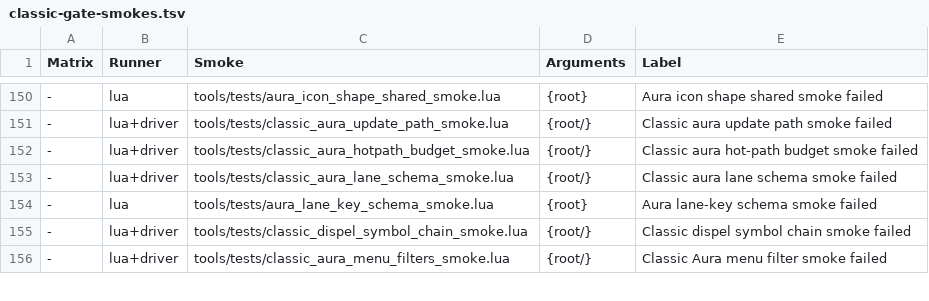
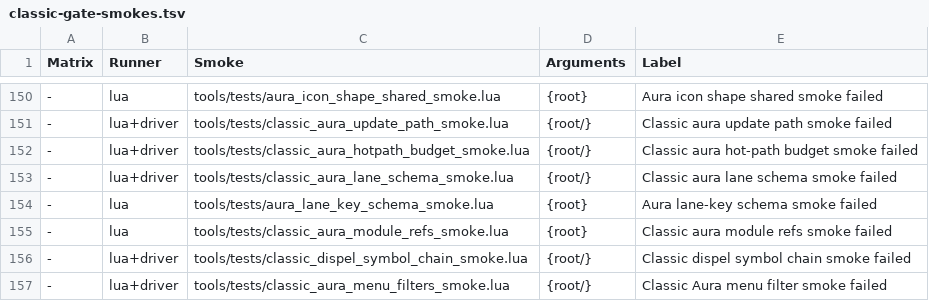
Before and after one commit to Mapkov2/MidnightSimpleUnitFrames, a TSV file: tools/classic-gate-smokes.tsv, drawn as a sheet; only a part is shown, gaps mark what is left out; the diff names each change by its address in the sheet, - before the commit and + after, or states it on an @@ line.

Commit message:
refactor(auras): import the Classic aura backend modules instead of guarding them
Filters, FrameVisuals, Lanes, UnitFrames, Requests and Preview returned
silently when the module before them in Game/<Flavor>/Auras.xml was
missing, which would leave the aura element half installed with no
message. They now assert the import and name the file they need; the
double-load checks stay. Requests no longer guards UF.ApplyElementToFrame
(the unit-frame core always loads first) and finds frames through
UF.frames alone: _G.MSUF_UnitFrames and the MSUF_<unit> globals come from
the same factory registration. Features reads A3.PlayerDefensiveData,
which every flavor loads first, without a guard.

The two harnesses whose UF stub lacked frames and ApplyElementToFrame now
model the core call (spec, Enable, Disable when Enable declines) and
register their frames as the factory does. classic_aura_module_refs_smoke
requires the named errors and rejects the old guard forms.

```diff
--- a/tools/classic-gate-smokes.tsv
+++ b/tools/classic-gate-smokes.tsv
+row 155: - | lua | tools/tests/classic_aura_module_refs_smoke.lua | {root} | Classic aura module refs smoke failed
```
Also changed, not shown: 10 other files.
